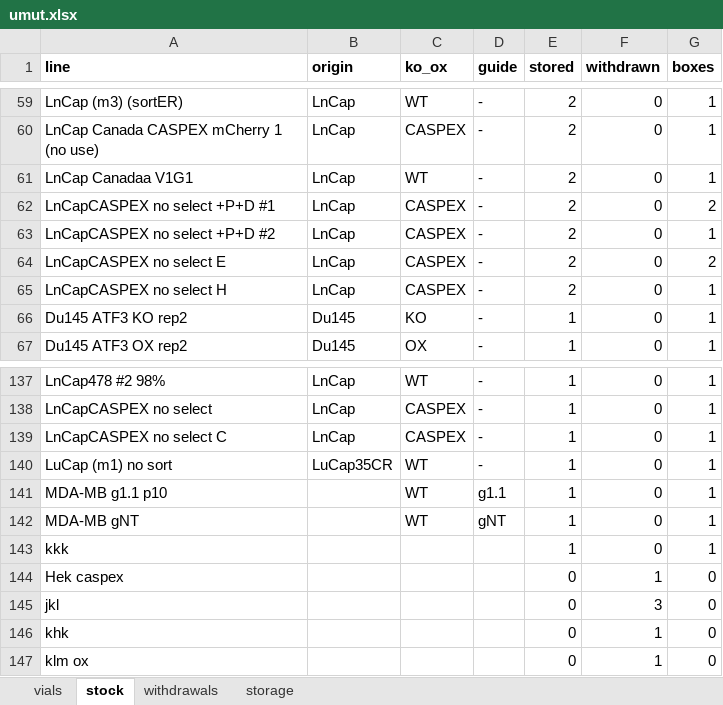
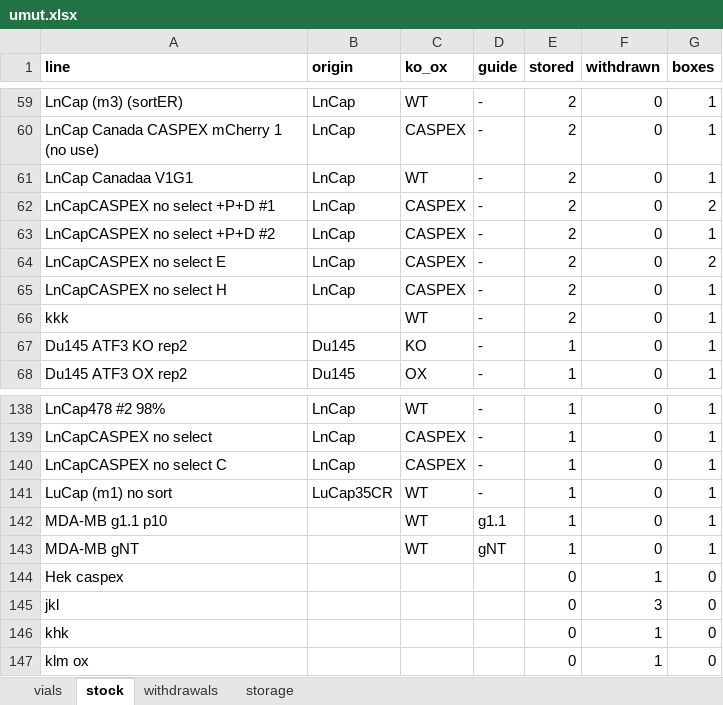
Before and after one commit to ucagiral/cagiral-schedule, an Excel workbook: cellstocks/data/umut.xlsx, sheet stock, drawn as a sheet; only a part is shown, gaps mark what is left out; values as stored, in another font and other column widths than the file's, no borders; removed rows and columns are numbered as before the commit, all else as after; the diff names each change by its address in the sheet, - before the commit and + after, or states it on an @@ line.

```diff
--- a/cellstocks/data/umut.xlsx (sheet stock)
+++ b/cellstocks/data/umut.xlsx (sheet stock)
+row 66: kkk |  | WT | - | 2 | 0 | 1
-row 143: kkk |  |  |  | 1 | 0 | 1
```
Also changed, not shown: sheet vials, sheet storage, 1 other file.
